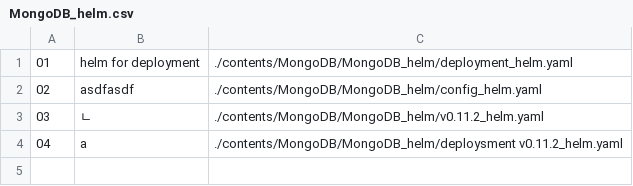
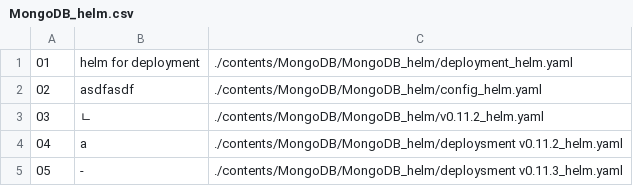
Before and after one commit to NexClipper/exporterhub.io, a CSV file: contents/MongoDB/MongoDB_helm/MongoDB_helm.csv, drawn as a sheet; the diff names each change by its address in the sheet, - before the commit and + after, or states it on an @@ line.

Commit message:
wip

```diff
--- a/contents/MongoDB/MongoDB_helm/MongoDB_helm.csv
+++ b/contents/MongoDB/MongoDB_helm/MongoDB_helm.csv
+row 5: 05 | - | ./contents/MongoDB/MongoDB_helm/deploysment v0.11.3_helm.yaml
```
